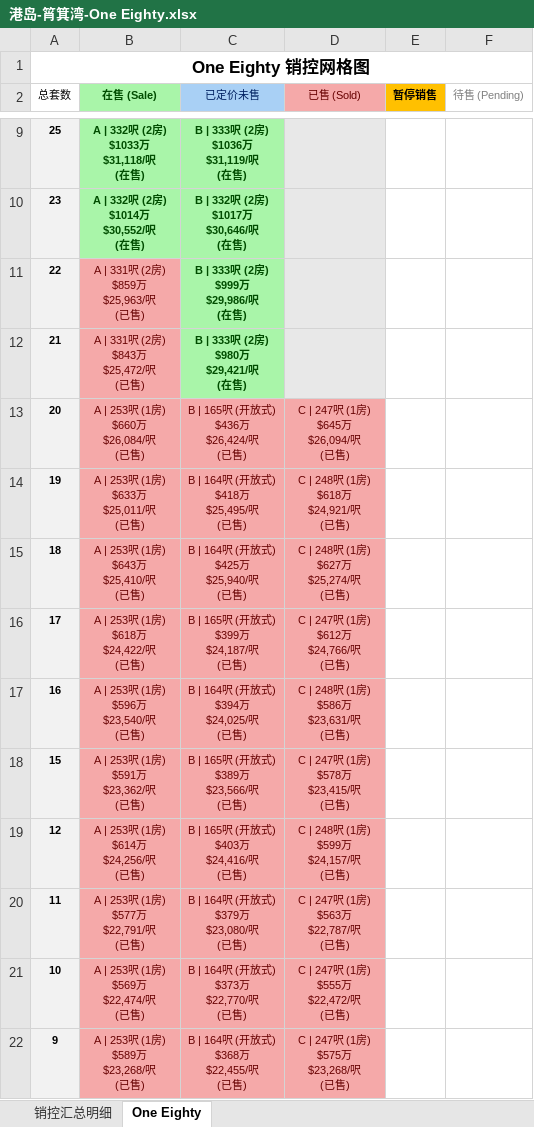
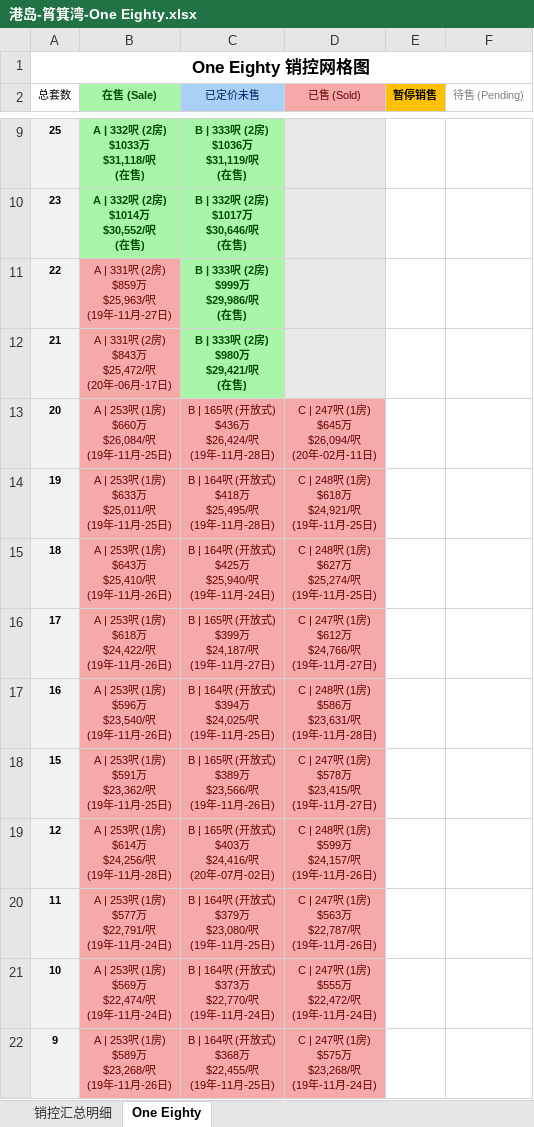
Before and after one commit to neil-studio/hk-properties, an Excel workbook: files/港岛-筲箕湾-One Eighty.xlsx, sheet One Eighty, drawn as a sheet; only a part is shown, gaps mark what is left out; values as stored, in another font and other column widths than the file's, no borders; ↵ is a line break in a cell; the diff covers the shown part only; the diff names each change by its address in the sheet, - before the commit and + after, or states it on an @@ line.

Commit message:
升级One Eighty为14列架构账簿并同步发布

```diff
--- a/files/港岛-筲箕湾-One Eighty.xlsx (sheet One Eighty)
+++ b/files/港岛-筲箕湾-One Eighty.xlsx (sheet One Eighty)
-B11 (在售 (Sale)): A | 331呎 (2房) ↵ $859万 ↵ $25,963/呎 ↵ (已售)
+B11 (在售 (Sale)): A | 331呎 (2房) ↵ $859万 ↵ $25,963/呎 ↵ (19年-11月-27日)
-B12 (在售 (Sale)): A | 331呎 (2房) ↵ $843万 ↵ $25,472/呎 ↵ (已售)
+B12 (在售 (Sale)): A | 331呎 (2房) ↵ $843万 ↵ $25,472/呎 ↵ (20年-06月-17日)
-B13 (在售 (Sale)): A | 253呎 (1房) ↵ $660万 ↵ $26,084/呎 ↵ (已售)
+B13 (在售 (Sale)): A | 253呎 (1房) ↵ $660万 ↵ $26,084/呎 ↵ (19年-11月-25日)
-C13 (已定价未售): B | 165呎 (开放式) ↵ $436万 ↵ $26,424/呎 ↵ (已售)
+C13 (已定价未售): B | 165呎 (开放式) ↵ $436万 ↵ $26,424/呎 ↵ (19年-11月-28日)
-D13 (已售 (Sold)): C | 247呎 (1房) ↵ $645万 ↵ $26,094/呎 ↵ (已售)
+D13 (已售 (Sold)): C | 247呎 (1房) ↵ $645万 ↵ $26,094/呎 ↵ (20年-02月-11日)
-B14 (在售 (Sale)): A | 253呎 (1房) ↵ $633万 ↵ $25,011/呎 ↵ (已售)
+B14 (在售 (Sale)): A | 253呎 (1房) ↵ $633万 ↵ $25,011/呎 ↵ (19年-11月-25日)
-C14 (已定价未售): B | 164呎 (开放式) ↵ $418万 ↵ $25,495/呎 ↵ (已售)
+C14 (已定价未售): B | 164呎 (开放式) ↵ $418万 ↵ $25,495/呎 ↵ (19年-11月-28日)
-D14 (已售 (Sold)): C | 248呎 (1房) ↵ $618万 ↵ $24,921/呎 ↵ (已售)
+D14 (已售 (Sold)): C | 248呎 (1房) ↵ $618万 ↵ $24,921/呎 ↵ (19年-11月-25日)
-B15 (在售 (Sale)): A | 253呎 (1房) ↵ $643万 ↵ $25,410/呎 ↵ (已售)
+B15 (在售 (Sale)): A | 253呎 (1房) ↵ $643万 ↵ $25,410/呎 ↵ (19年-11月-26日)
-C15 (已定价未售): B | 164呎 (开放式) ↵ $425万 ↵ $25,940/呎 ↵ (已售)
+C15 (已定价未售): B | 164呎 (开放式) ↵ $425万 ↵ $25,940/呎 ↵ (19年-11月-24日)
-D15 (已售 (Sold)): C | 248呎 (1房) ↵ $627万 ↵ $25,274/呎 ↵ (已售)
+D15 (已售 (Sold)): C | 248呎 (1房) ↵ $627万 ↵ $25,274/呎 ↵ (19年-11月-25日)
-B16 (在售 (Sale)): A | 253呎 (1房) ↵ $618万 ↵ $24,422/呎 ↵ (已售)
+B16 (在售 (Sale)): A | 253呎 (1房) ↵ $618万 ↵ $24,422/呎 ↵ (19年-11月-26日)
-C16 (已定价未售): B | 165呎 (开放式) ↵ $399万 ↵ $24,187/呎 ↵ (已售)
+C16 (已定价未售): B | 165呎 (开放式) ↵ $399万 ↵ $24,187/呎 ↵ (19年-11月-27日)
-D16 (已售 (Sold)): C | 247呎 (1房) ↵ $612万 ↵ $24,766/呎 ↵ (已售)
+D16 (已售 (Sold)): C | 247呎 (1房) ↵ $612万 ↵ $24,766/呎 ↵ (19年-11月-27日)
-B17 (在售 (Sale)): A | 253呎 (1房) ↵ $596万 ↵ $23,540/呎 ↵ (已售)
+B17 (在售 (Sale)): A | 253呎 (1房) ↵ $596万 ↵ $23,540/呎 ↵ (19年-11月-26日)
-C17 (已定价未售): B | 164呎 (开放式) ↵ $394万 ↵ $24,025/呎 ↵ (已售)
+C17 (已定价未售): B | 164呎 (开放式) ↵ $394万 ↵ $24,025/呎 ↵ (19年-11月-25日)
-D17 (已售 (Sold)): C | 248呎 (1房) ↵ $586万 ↵ $23,631/呎 ↵ (已售)
+D17 (已售 (Sold)): C | 248呎 (1房) ↵ $586万 ↵ $23,631/呎 ↵ (19年-11月-28日)
-B18 (在售 (Sale)): A | 253呎 (1房) ↵ $591万 ↵ $23,362/呎 ↵ (已售)
+B18 (在售 (Sale)): A | 253呎 (1房) ↵ $591万 ↵ $23,362/呎 ↵ (19年-11月-25日)
-C18 (已定价未售): B | 165呎 (开放式) ↵ $389万 ↵ $23,566/呎 ↵ (已售)
+C18 (已定价未售): B | 165呎 (开放式) ↵ $389万 ↵ $23,566/呎 ↵ (19年-11月-26日)
-D18 (已售 (Sold)): C | 247呎 (1房) ↵ $578万 ↵ $23,415/呎 ↵ (已售)
+D18 (已售 (Sold)): C | 247呎 (1房) ↵ $578万 ↵ $23,415/呎 ↵ (19年-11月-27日)
-B19 (在售 (Sale)): A | 253呎 (1房) ↵ $614万 ↵ $24,256/呎 ↵ (已售)
+B19 (在售 (Sale)): A | 253呎 (1房) ↵ $614万 ↵ $24,256/呎 ↵ (19年-11月-28日)
-C19 (已定价未售): B | 165呎 (开放式) ↵ $403万 ↵ $24,416/呎 ↵ (已售)
+C19 (已定价未售): B | 165呎 (开放式) ↵ $403万 ↵ $24,416/呎 ↵ (20年-07月-02日)
-D19 (已售 (Sold)): C | 248呎 (1房) ↵ $599万 ↵ $24,157/呎 ↵ (已售)
+D19 (已售 (Sold)): C | 248呎 (1房) ↵ $599万 ↵ $24,157/呎 ↵ (19年-11月-26日)
-B20 (在售 (Sale)): A | 253呎 (1房) ↵ $577万 ↵ $22,791/呎 ↵ (已售)
+B20 (在售 (Sale)): A | 253呎 (1房) ↵ $577万 ↵ $22,791/呎 ↵ (19年-11月-24日)
-C20 (已定价未售): B | 164呎 (开放式) ↵ $379万 ↵ $23,080/呎 ↵ (已售)
+C20 (已定价未售): B | 164呎 (开放式) ↵ $379万 ↵ $23,080/呎 ↵ (19年-11月-25日)
-D20 (已售 (Sold)): C | 247呎 (1房) ↵ $563万 ↵ $22,787/呎 ↵ (已售)
+D20 (已售 (Sold)): C | 247呎 (1房) ↵ $563万 ↵ $22,787/呎 ↵ (19年-11月-26日)
-B21 (在售 (Sale)): A | 253呎 (1房) ↵ $569万 ↵ $22,474/呎 ↵ (已售)
+B21 (在售 (Sale)): A | 253呎 (1房) ↵ $569万 ↵ $22,474/呎 ↵ (19年-11月-24日)
-C21 (已定价未售): B | 164呎 (开放式) ↵ $373万 ↵ $22,770/呎 ↵ (已售)
+C21 (已定价未售): B | 164呎 (开放式) ↵ $373万 ↵ $22,770/呎 ↵ (19年-11月-24日)
-D21 (已售 (Sold)): C | 247呎 (1房) ↵ $555万 ↵ $22,472/呎 ↵ (已售)
+D21 (已售 (Sold)): C | 247呎 (1房) ↵ $555万 ↵ $22,472/呎 ↵ (19年-11月-24日)
-B22 (在售 (Sale)): A | 253呎 (1房) ↵ $589万 ↵ $23,268/呎 ↵ (已售)
+B22 (在售 (Sale)): A | 253呎 (1房) ↵ $589万 ↵ $23,268/呎 ↵ (19年-11月-26日)
-C22 (已定价未售): B | 164呎 (开放式) ↵ $368万 ↵ $22,455/呎 ↵ (已售)
+C22 (已定价未售): B | 164呎 (开放式) ↵ $368万 ↵ $22,455/呎 ↵ (19年-11月-25日)
-D22 (已售 (Sold)): C | 247呎 (1房) ↵ $575万 ↵ $23,268/呎 ↵ (已售)
+D22 (已售 (Sold)): C | 247呎 (1房) ↵ $575万 ↵ $23,268/呎 ↵ (19年-11月-24日)
```
Also changed, not shown: 9 edited cells elsewhere in this sheet, sheet 销控汇总明细, 1 other file.
